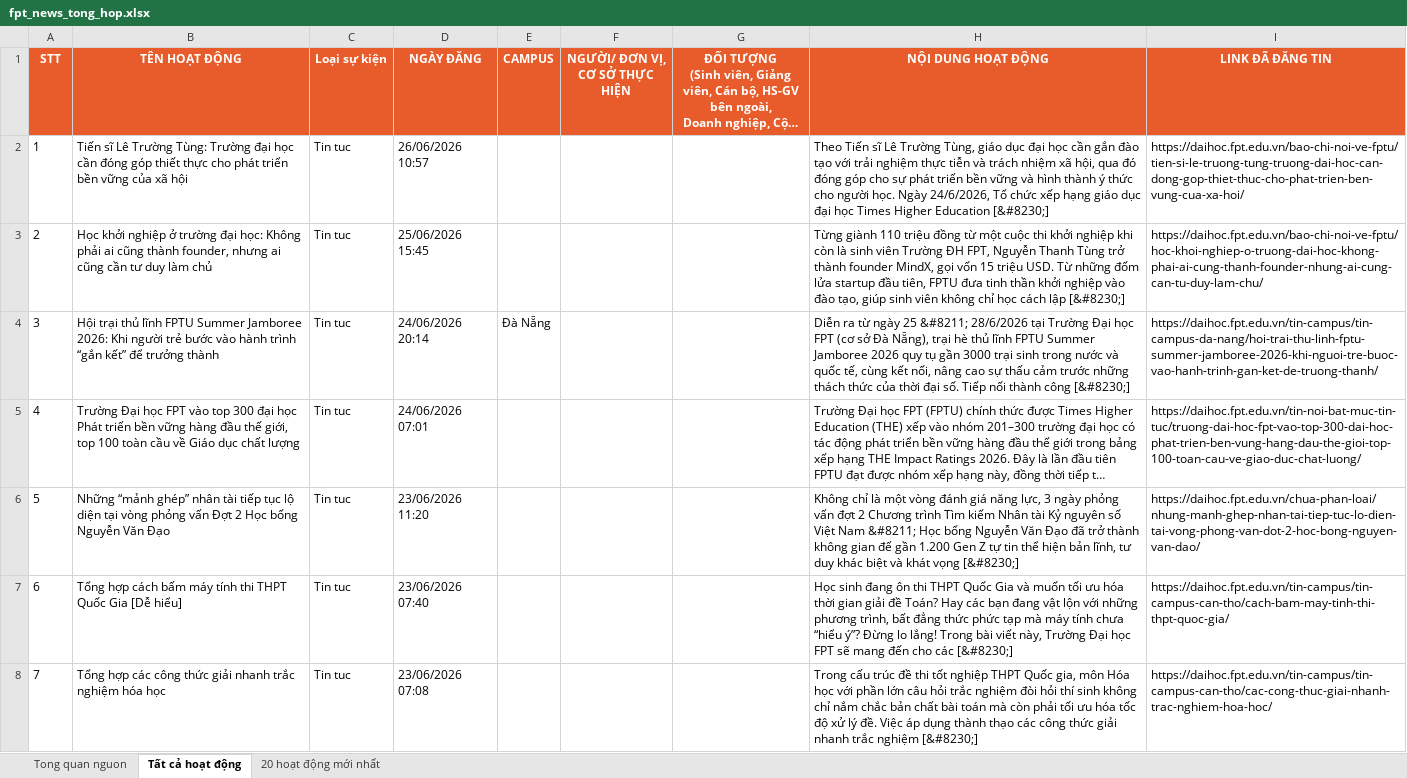
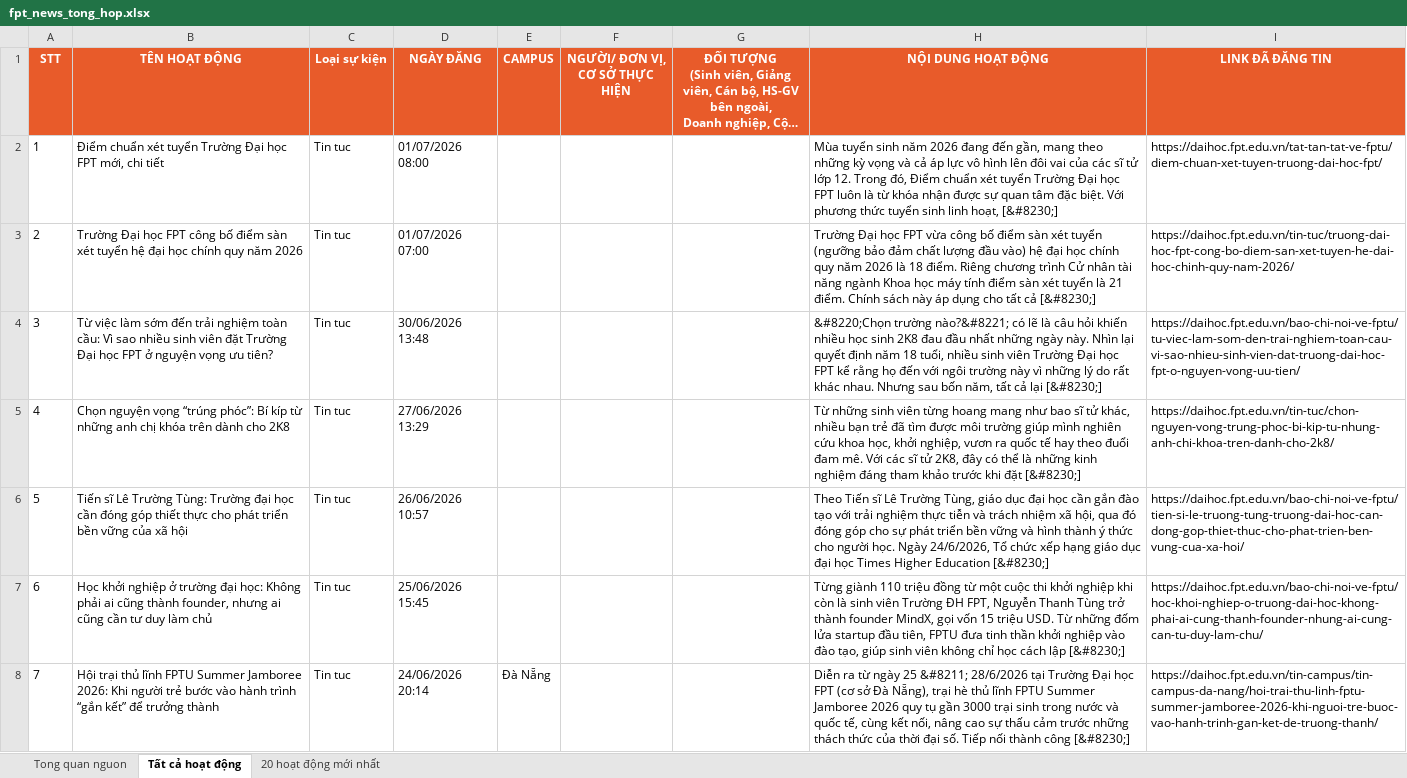
Before and after one commit to tienanh220102-boop/FacebookThing, an Excel workbook: Trang web FPT/fpt_news_tong_hop.xlsx, sheet Tất cả hoạt động, drawn as a sheet; only a part is shown; the shorter side is filled out with more unchanged rows; long unchanged cells end in …; values as stored, in another font and other column widths than the file's, no borders; addresses are those after the commit; the diff names each change by its address in the sheet, - before the commit and + after, or states it on an @@ line.

```diff
--- a/Trang web FPT/fpt_news_tong_hop.xlsx (sheet Tất cả hoạt động)
+++ b/Trang web FPT/fpt_news_tong_hop.xlsx (sheet Tất cả hoạt động)
+row 2: 1 | Điểm chuẩn xét tuyển Trường Đại học FPT mới, chi tiết | Tin tuc | 01/07/2026 08:00 |  |  |  | Mùa tuyển sinh năm 2026 đang đến gần, mang theo những kỳ vọng và cả áp lực vô hình lên đôi vai của các sĩ tử lớp 12. Trong đó, Điểm chuẩn xét tuyển Trường Đại học FPT luôn là từ khóa nhận được sự quan tâm đặc biệt. Với phương thức tuyển sinh linh hoạt, [&#8230;] | https://daihoc.fpt.edu.vn/tat-tan-tat-ve-fptu/diem-chuan-xet-tuyen-truong-dai-hoc-fpt/
+row 3: 2 | Trường Đại học FPT công bố điểm sàn xét tuyển hệ đại học chính quy năm 2026 | Tin tuc | 01/07/2026 07:00 |  |  |  | Trường Đại học FPT vừa công bố điểm sàn xét tuyển (ngưỡng bảo đảm chất lượng đầu vào) hệ đại học chính quy năm 2026 là 18 điểm. Riêng chương trình Cử nhân tài năng ngành Khoa học máy tính điểm sàn xét tuyển là 21 điểm. Chính sách này áp dụng cho tất cả [&#8230;] | https://daihoc.fpt.edu.vn/tin-tuc/truong-dai-hoc-fpt-cong-bo-diem-san-xet-tuyen-he-dai-hoc-chinh-quy-nam-2026/
+row 4: 3 | Từ việc làm sớm đến trải nghiệm toàn cầu: Vì sao nhiều sinh viên đặt Trường Đại học FPT ở nguyện vọng ưu tiên? | Tin tuc | 30/06/2026 13:48 |  |  |  | &#8220;Chọn trường nào?&#8221; có lẽ là câu hỏi khiến nhiều học sinh 2K8 đau đầu nhất những ngày này. Nhìn lại quyết định năm 18 tuổi, nhiều sinh viên Trường Đại học FPT kể rằng họ đến với ngôi trường này vì những lý do rất khác nhau. Nhưng sau bốn năm, tất cả lại [&#8230;] | https://daihoc.fpt.edu.vn/bao-chi-noi-ve-fptu/tu-viec-lam-som-den-trai-nghiem-toan-cau-vi-sao-nhieu-sinh-vien-dat-truong-dai-hoc-fpt-o-nguyen-vong-uu-tien/
+row 5: 4 | Chọn nguyện vọng “trúng phóc”: Bí kíp từ những anh chị khóa trên dành cho 2K8 | Tin tuc | 27/06/2026 13:29 |  |  |  | Từ những sinh viên từng hoang mang như bao sĩ tử khác, nhiều bạn trẻ đã tìm được môi trường giúp mình nghiên cứu khoa học, khởi nghiệp, vươn ra quốc tế hay theo đuổi đam mê. Với các sĩ tử 2K8, đây có thể là những kinh nghiệm đáng tham khảo trước khi đặt [&#8230;] | https://daihoc.fpt.edu.vn/tin-tuc/chon-nguyen-vong-trung-phoc-bi-kip-tu-nhung-anh-chi-khoa-tren-danh-cho-2k8/
@@ column A (STT) renumbered from row 6 down @@
```
Also changed, not shown: sheet 20 hoạt động mới nhất, sheet Tong quan nguon, 3 other files.
